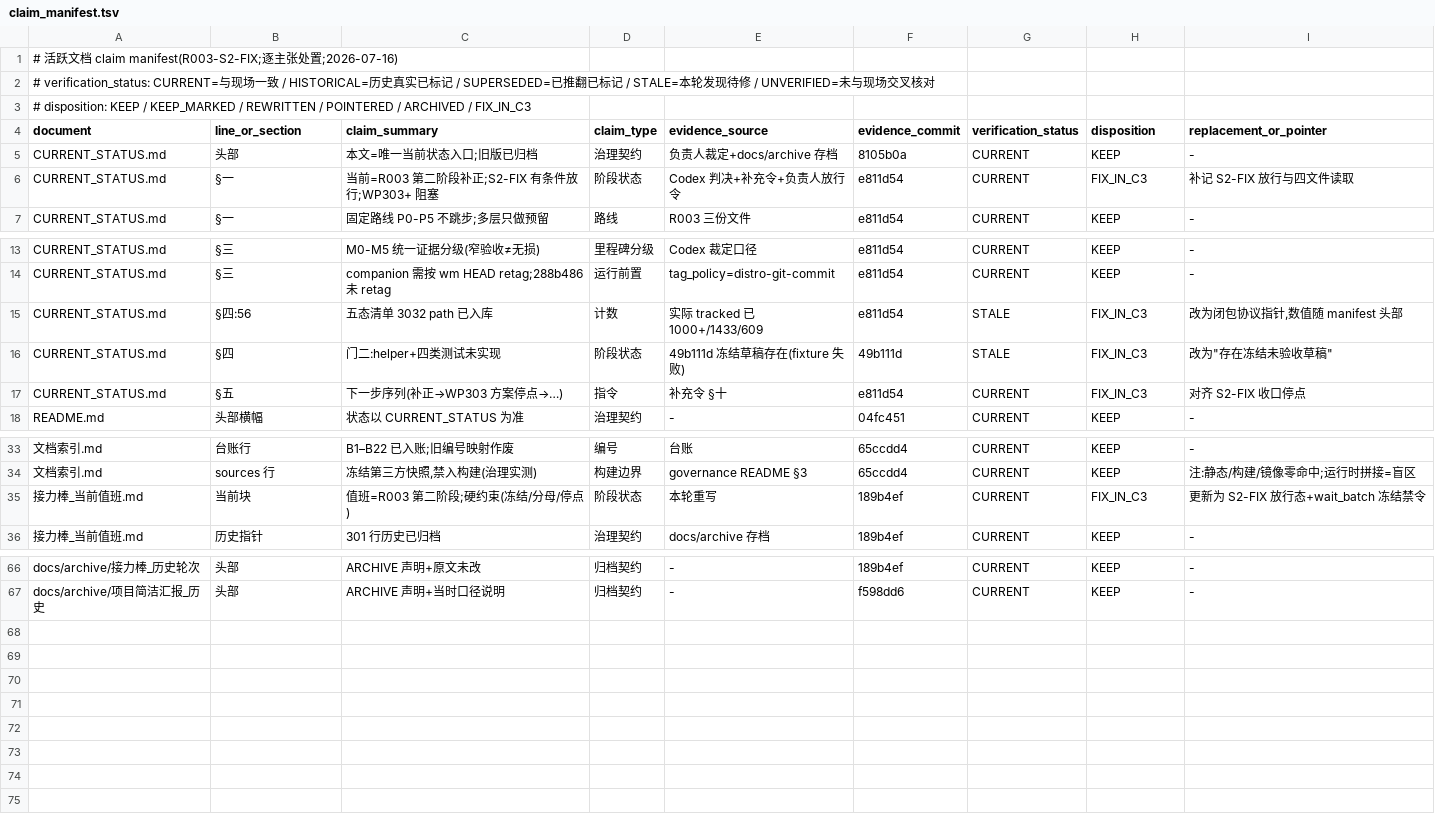
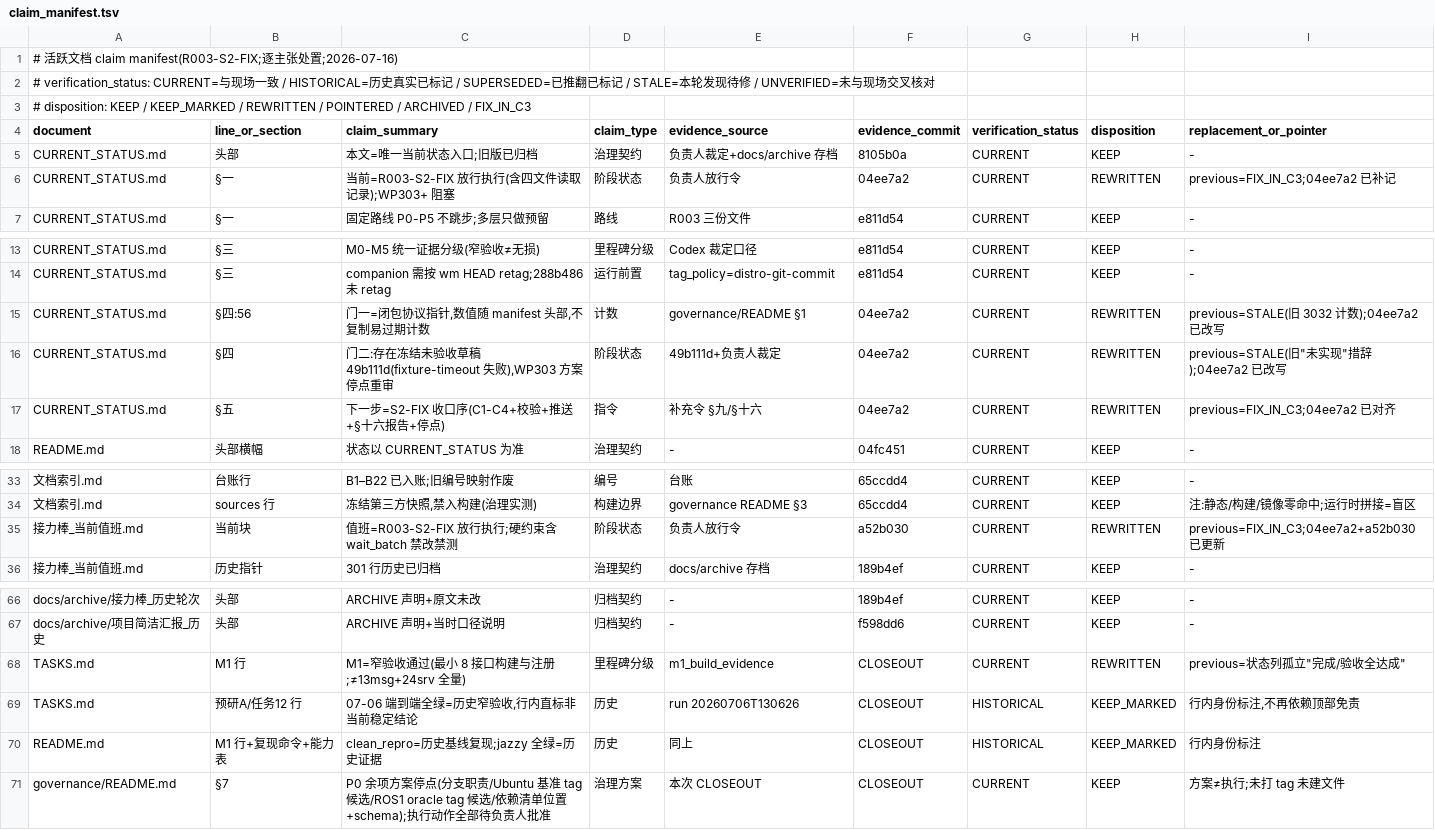
Before and after one commit to ai4sci-z/GBPlanner-WorldModel-Integration, a TSV file: governance/claim_manifest.tsv, drawn as a sheet; only a part is shown, gaps mark what is left out; removed rows and columns are numbered as before the commit, all else as after; the diff names each change by its address in the sheet, - before the commit and + after, or states it on an @@ line.

```diff
--- a/governance/claim_manifest.tsv
+++ b/governance/claim_manifest.tsv
-C6 (claim_summary): 当前=R003 第二阶段补正;S2-FIX 有条件放行;WP303+ 阻塞
+C6 (claim_summary): 当前=R003-S2-FIX 放行执行(含四文件读取记录);WP303+ 阻塞
-E6 (evidence_source): Codex 判决+补充令+负责人放行令
+E6 (evidence_source): 负责人放行令
-F6 (evidence_commit): e811d54
+F6 (evidence_commit): 04ee7a2
-H6 (disposition): FIX_IN_C3
+H6 (disposition): REWRITTEN
-I6 (replacement_or_pointer): 补记 S2-FIX 放行与四文件读取
+I6 (replacement_or_pointer): previous=FIX_IN_C3;04ee7a2 已补记
-row 15: CURRENT_STATUS.md | §四:56 | 五态清单 3032 path 已入库 | 计数 | 实际 tracked 已 1000+/1433/609 | e811d54 | STALE | FIX_IN_C3 | 改为闭包协议指针,数值随 manifest 头部
-row 16: CURRENT_STATUS.md | §四 | 门二:helper+四类测试未实现 | 阶段状态 | 49b111d 冻结草稿存在(fixture 失败) | 49b111d | STALE | FIX_IN_C3 | 改为"存在冻结未验收草稿"
+row 15: CURRENT_STATUS.md | §四:56 | 门一=闭包协议指针,数值随 manifest 头部,不复制易过期计数 | 计数 | governance/README §1 | 04ee7a2 | CURRENT | REWRITTEN | previous=STALE(旧 3032 计数);04ee7a2 已改写
+row 16: CURRENT_STATUS.md | §四 | 门二:存在冻结未验收草稿 49b111d(fixture-timeout 失败),WP303 方案停点重审 | 阶段状态 | 49b111d+负责人裁定 | 04ee7a2 | CURRENT | REWRITTEN | previous=STALE(旧"未实现"措辞);04ee7a2 已改写
-C17 (claim_summary): 下一步序列(补正→WP303 方案停点→…)
+C17 (claim_summary): 下一步=S2-FIX 收口序(C1-C4+校验+推送+§十六报告+停点)
-E17 (evidence_source): 补充令 §十
+E17 (evidence_source): 补充令 §九/§十六
-F17 (evidence_commit): e811d54
+F17 (evidence_commit): 04ee7a2
-H17 (disposition): FIX_IN_C3
+H17 (disposition): REWRITTEN
-I17 (replacement_or_pointer): 对齐 S2-FIX 收口停点
+I17 (replacement_or_pointer): previous=FIX_IN_C3;04ee7a2 已对齐
-row 35: 接力棒_当前值班.md | 当前块 | 值班=R003 第二阶段;硬约束(冻结/分母/停点) | 阶段状态 | 本轮重写 | 189b4ef | CURRENT | FIX_IN_C3 | 更新为 S2-FIX 放行态+wait_batch 冻结禁令
+row 35: 接力棒_当前值班.md | 当前块 | 值班=R003-S2-FIX 放行执行;硬约束含 wait_batch 禁改禁测 | 阶段状态 | 负责人放行令 | a52b030 | CURRENT | REWRITTEN | previous=FIX_IN_C3;04ee7a2+a52b030 已更新
+row 68: TASKS.md | M1 行 | M1=窄验收通过(最小 8 接口构建与注册;≠13msg+24srv 全量) | 里程碑分级 | m1_build_evidence | CLOSEOUT | CURRENT | REWRITTEN | previous=状态列孤立"完成/验收全达成"
+row 69: TASKS.md | 预研A/任务12 行 | 07-06 端到端全绿=历史窄验收,行内直标非当前稳定结论 | 历史 | run 20260706T130626 | CLOSEOUT | HISTORICAL | KEEP_MARKED | 行内身份标注,不再依赖顶部免责
+row 70: README.md | M1 行+复现命令+能力表 | clean_repro=历史基线复现;jazzy 全绿=历史证据 | 历史 | 同上 | CLOSEOUT | HISTORICAL | KEEP_MARKED | 行内身份标注
+row 71: governance/README.md | §7 | P0 余项方案停点(分支职责/Ubuntu 基准 tag 候选/ROS1 oracle tag 候选/依赖清单位置+schema);执行动作全部待负责人批准 | 治理方案 | 本次 CLOSEOUT | CLOSEOUT | CURRENT | KEEP | 方案≠执行;未打 tag 未建文件
```
Also changed, not shown: 4 other files.
